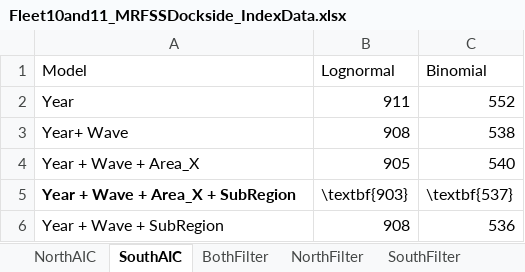
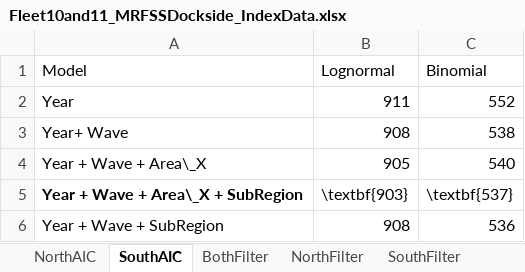
Before and after one commit to melissamonk-NOAA/GopherBlackYellow2019, an Excel workbook: txt_files/Fleet10and11_MRFSSDockside_IndexData.xlsx, sheet SouthAIC, drawn as a sheet; values as stored, in another font and other column widths than the file's, no borders; the diff names each change by its address in the sheet, - before the commit and + after, or states it on an @@ line.

```diff
--- a/txt_files/Fleet10and11_MRFSSDockside_IndexData.xlsx (sheet SouthAIC)
+++ b/txt_files/Fleet10and11_MRFSSDockside_IndexData.xlsx (sheet SouthAIC)
-A4 (Model): Year + Wave + Area_X
+A4 (Model): Year + Wave + Area\_X
-A5 (Model): Year + Wave + Area_X + SubRegion
+A5 (Model): Year + Wave + Area\_X + SubRegion
```
Also changed, not shown: sheet BothFilter, sheet NorthAIC, txt_files/Fleet8_PISCO_IndexData.xlsx, txt_files/Fleet9_CCFRP_IndexData.xlsx, 8 other files.
